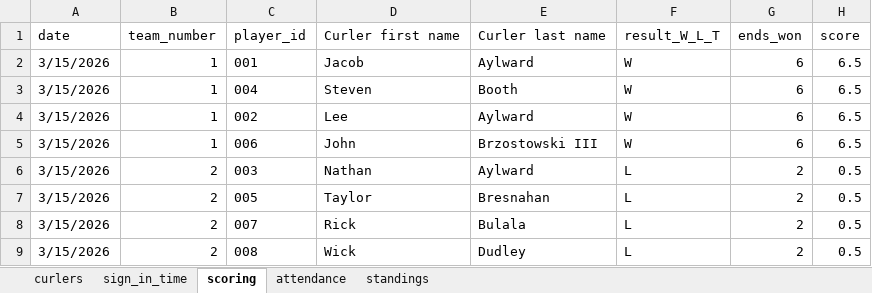
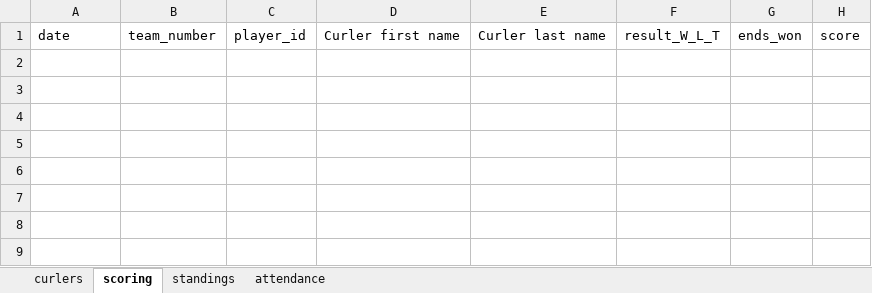
Before and after one commit to Jraylward0/MenWithBrooms, an Excel workbook: MenWithBrooms.xlsx, sheet scoring, drawn as a sheet; values as stored, in another font and other column widths than the file's, no borders; the diff names each change by its address in the sheet, - before the commit and + after, or states it on an @@ line.

```diff
--- a/MenWithBrooms.xlsx (sheet scoring)
+++ b/MenWithBrooms.xlsx (sheet scoring)
@@ sheet tab hidden: sign_in_time @@
@@ sheet tab order changed: curlers | scoring | standings | attendance @@
-row 2: 3/15/2026 | 1 | 001 | Jacob | Aylward | W | 6 | 6.5
-row 3: 3/15/2026 | 1 | 004 | Steven | Booth | W | 6 | 6.5
-row 4: 3/15/2026 | 1 | 002 | Lee | Aylward | W | 6 | 6.5
-row 5: 3/15/2026 | 1 | 006 | John | Brzostowski III | W | 6 | 6.5
-row 6: 3/15/2026 | 2 | 003 | Nathan | Aylward | L | 2 | 0.5
-row 7: 3/15/2026 | 2 | 005 | Taylor | Bresnahan | L | 2 | 0.5
-row 8: 3/15/2026 | 2 | 007 | Rick | Bulala | L | 2 | 0.5
-row 9: 3/15/2026 | 2 | 008 | Wick | Dudley | L | 2 | 0.5
```
Also changed, not shown: sheet curlers.
